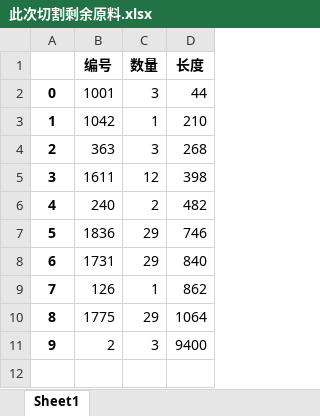
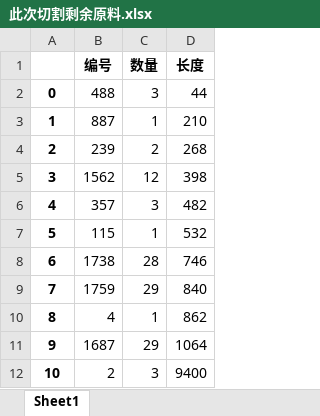
Before and after one commit to jmx01/initial, an Excel workbook: 此次切割剩余原料.xlsx, sheet Sheet1, drawn as a sheet; values as stored, in another font and other column widths than the file's, no borders; removed rows and columns are numbered as before the commit, all else as after; the diff names each change by its address in the sheet, - before the commit and + after, or states it on an @@ line.

```diff
--- a/此次切割剩余原料.xlsx (sheet Sheet1)
+++ b/此次切割剩余原料.xlsx (sheet Sheet1)
-B2 (编号): 1001
+B2 (编号): 488
-B3 (编号): 1042
+B3 (编号): 887
-row 4: 2 | 363 | 3 | 268
+row 4: 2 | 239 | 2 | 268
-B5 (编号): 1611
+B5 (编号): 1562
-row 6: 4 | 240 | 2 | 482
-row 7: 5 | 1836 | 29 | 746
+row 6: 4 | 357 | 3 | 482
+row 7: 5 | 115 | 1 | 532
+row 8: 6 | 1738 | 28 | 746
@@ column A renumbered from row 9 down @@
-B9 (编号): 1731
+B9 (编号): 1759
-B10 (编号): 126
+B10 (编号): 4
-B11 (编号): 1775
+B11 (编号): 1687
```
Also changed, not shown: 某一次的原料切割方式.xlsx, 某一次的原料切割方式——new.xlsx, 6 other files.
